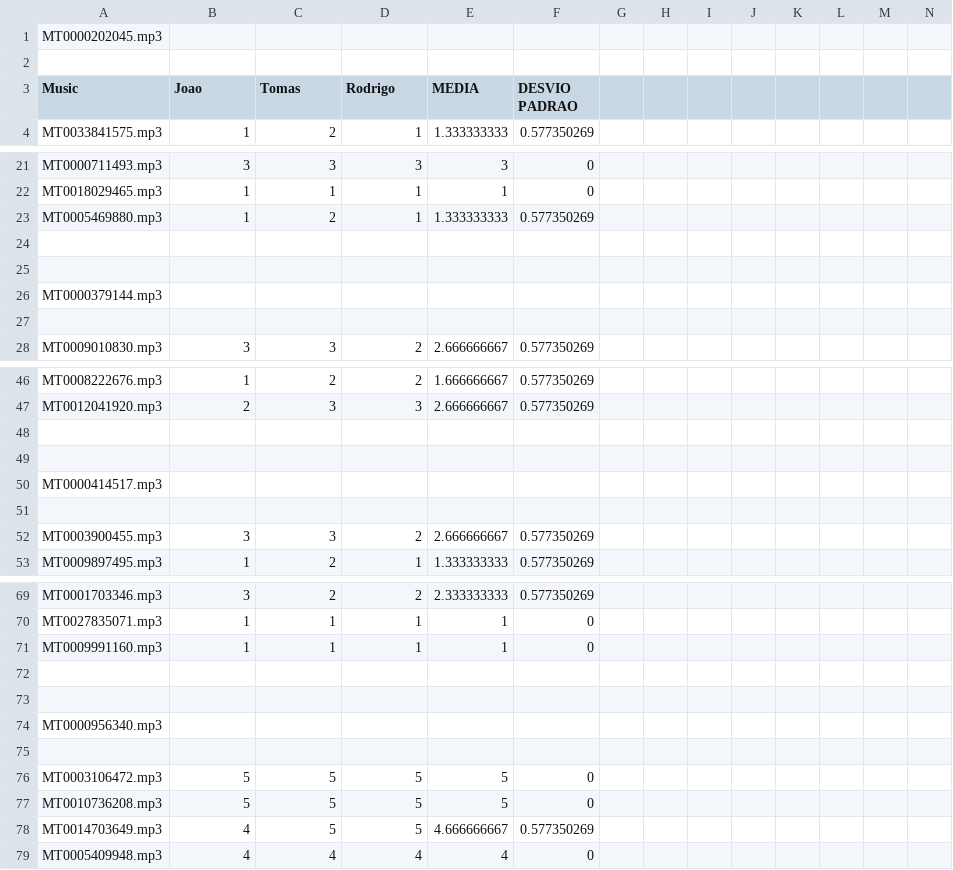
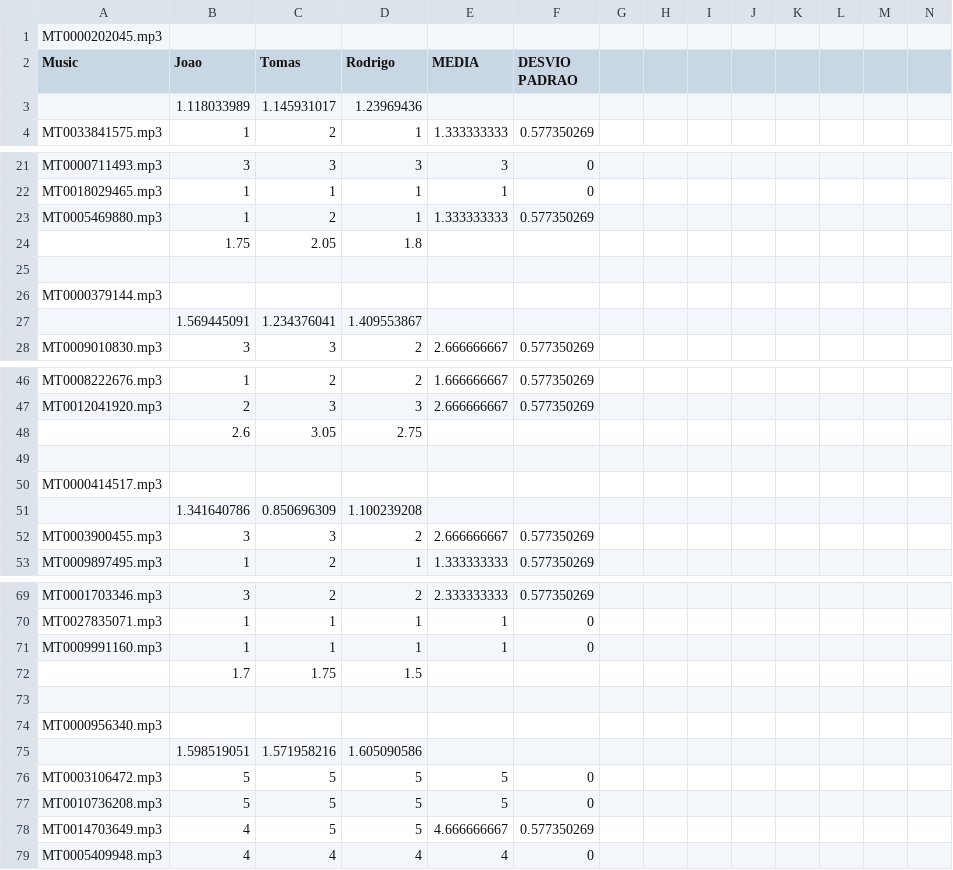
Before and after one commit to JoaoESmoreira/Mult, a CSV file: src/TP2/rankingOpinion.csv, drawn as a sheet; only a part is shown, gaps mark what is left out; removed rows and columns are numbered as before the commit, all else as after; rows hold the shown columns only; the diff covers the shown part only; the diff names each change by its address in the sheet, - before the commit and + after, or states it on an @@ line.

```diff
--- a/src/TP2/rankingOpinion.csv
+++ b/src/TP2/rankingOpinion.csv
-row 2: (empty)
+row 3:  | 1.118033989 | 1.145931017 | 1.23969436
-row 24: (empty)
+row 24:  | 1.75 | 2.05 | 1.8
-row 27: (empty)
+row 27:  | 1.569445091 | 1.234376041 | 1.409553867
-row 48: (empty)
+row 48:  | 2.6 | 3.05 | 2.75
-row 51: (empty)
+row 51:  | 1.341640786 | 0.850696309 | 1.100239208
-row 72: (empty)
+row 72:  | 1.7 | 1.75 | 1.5
-row 75: (empty)
+row 75:  | 1.598519051 | 1.571958216 | 1.605090586
```
Also changed, not shown: 1 added row elsewhere in this file, src/TP2/rankingOpinionMetadata.csv, 2 other files.
